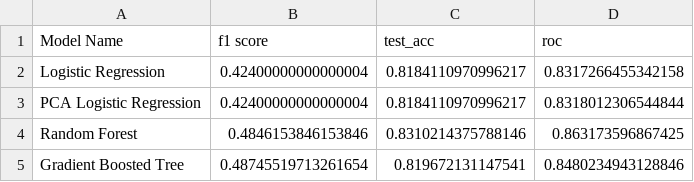
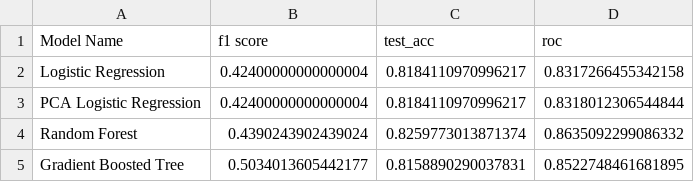
Before and after one commit to clementchen163/Wine-Quality, a CSV file: 4. Modeling/Model Metrics/White Wine/White_Wine_Performance_Metrics.csv, drawn as a sheet.

```diff
--- a/4. Modeling/Model Metrics/White Wine/White_Wine_Performance_Metrics.csv
+++ b/4. Modeling/Model Metrics/White Wine/White_Wine_Performance_Metrics.csv
@@ -3,3 +3,3 @@ Logistic Regression,0.42400000000000004,0.8184110970996217,0.8317266455342158
 PCA Logistic Regression,0.42400000000000004,0.8184110970996217,0.8318012306544844
-Random Forest,0.4846153846153846,0.8310214375788146,0.863173596867425
-Gradient Boosted Tree,0.48745519713261654,0.819672131147541,0.8480234943128846
+Random Forest,0.4390243902439024,0.8259773013871374,0.8635092299086332
+Gradient Boosted Tree,0.5034013605442177,0.8158890290037831,0.8522748461681895
```
Also changed, not shown: 4. Modeling/Model Metrics/Red Wine/Red_Wine_Performance_Metrics.csv, 38 other files.
